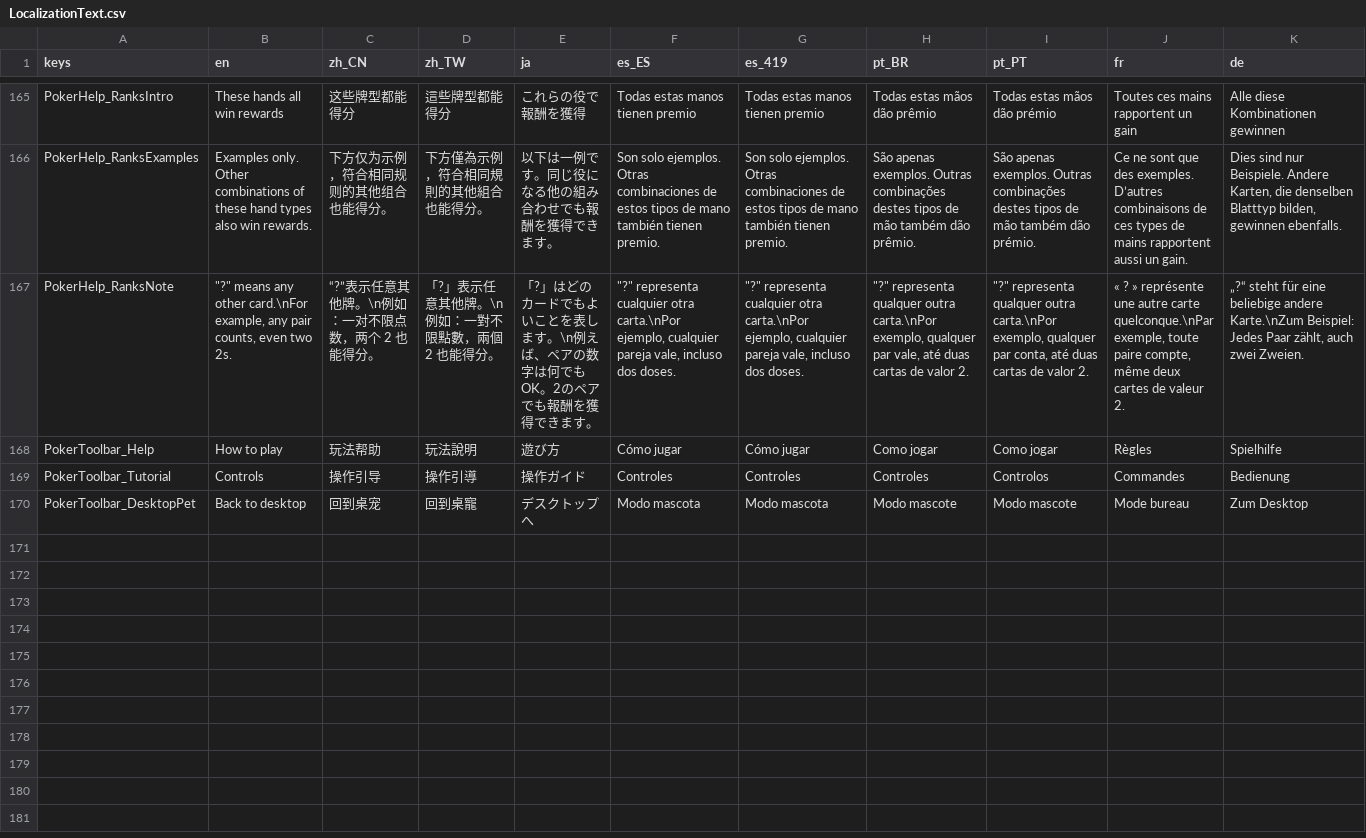
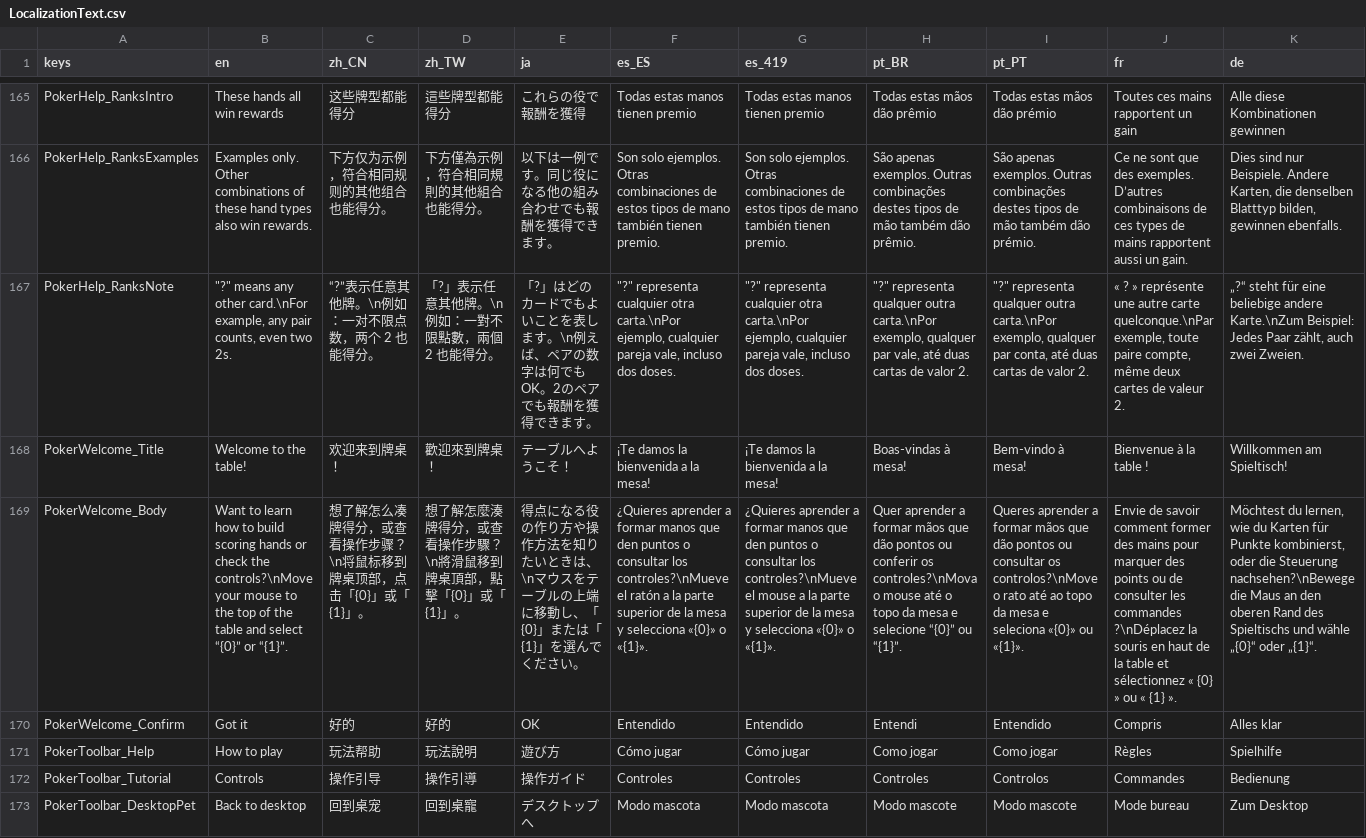
Before and after one commit to SeananTQ/lucky-dog-pub-2026, a CSV file: lucky-dog-rise/Data/Localization/LocalizationText.csv, drawn as a sheet; only a part is shown, gaps mark what is left out; rows hold the shown columns only; the diff names each change by its address in the sheet, - before the commit and + after, or states it on an @@ line.

```diff
--- a/lucky-dog-rise/Data/Localization/LocalizationText.csv
+++ b/lucky-dog-rise/Data/Localization/LocalizationText.csv
+row 168: PokerWelcome_Title | Welcome to the table! | 欢迎来到牌桌！ | 歡迎來到牌桌！ | テーブルへようこそ！ | ¡Te damos la bienvenida a la mesa! | ¡Te damos la bienvenida a la mesa! | Boas-vindas à mesa! | Bem-vindo à mesa! | Bienvenue à la table ! | Willkommen am Spieltisch!
+row 169: PokerWelcome_Body | Want to learn how to build scoring hands or check the controls?\nMove your mouse to the top of the table and select “{0}” or “{1}”. | 想了解怎么凑牌得分，或查看操作步骤？\n将鼠标移到牌桌顶部，点击「{0}」或「{1}」。 | 想了解怎麼湊牌得分，或查看操作步驟？\n將滑鼠移到牌桌頂部，點擊「{0}」或「{1}」。 | 得点になる役の作り方や操作方法を知りたいときは、\nマウスをテーブルの上端に移動し、「{0}」または「{1}」を選んでください。 | ¿Quieres aprender a formar manos que den puntos o consultar los controles?\nMueve el ratón a la parte superior de la mesa y selecciona «{0}» o «{1}». | ¿Quieres aprender a formar manos que den puntos o consultar los controles?\nMueve el mouse a la parte superior de la mesa y selecciona «{0}» o «{1}». | Quer aprender a formar mãos que dão pontos ou conferir os controles?\nMova o mouse até o topo da mesa e selecione “{0}” ou “{1}”. | Queres aprender a formar mãos que dão pontos ou consultar os controlos?\nMove o rato até ao topo da mesa e seleciona «{0}» ou «{1}». | Envie de savoir comment former des mains pour marquer des points ou de consulter les commandes ?\nDéplacez la souris en haut de la table et sélectionnez « {0} » ou « {1} ». | Möchtest du lernen, wie du Karten für Punkte kombinierst, oder die Steuerung nachsehen?\nBewege die Maus an den oberen Rand des Spieltischs und wähle „{0}“ oder „{1}“.
+row 170: PokerWelcome_Confirm | Got it | 好的 | 好的 | OK | Entendido | Entendido | Entendi | Entendido | Compris | Alles klar
```
Also changed, not shown: 22 other files.
